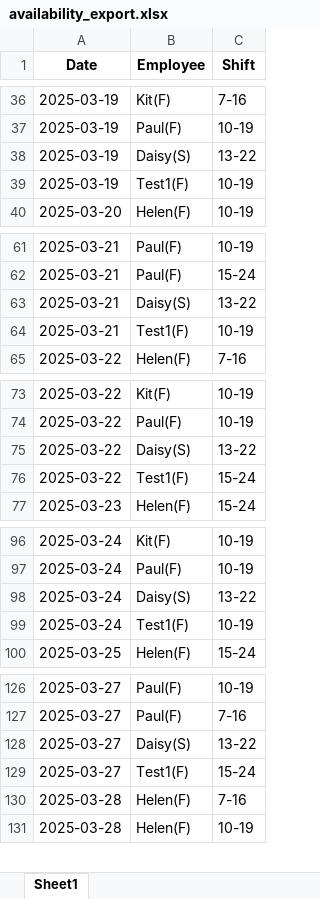
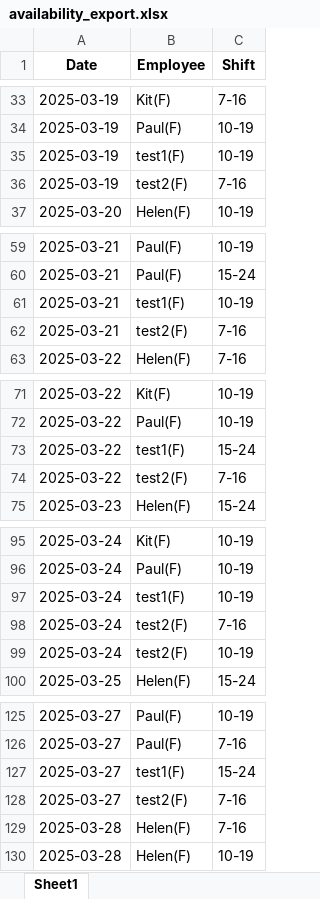
Before and after one commit to AiroGriefwind/ScheduleMaker, an Excel workbook: availability_export.xlsx, sheet Sheet1, drawn as a sheet; only a part is shown, gaps mark what is left out; values as stored, in another font and other column widths than the file's, no borders; removed rows and columns are numbered as before the commit, all else as after; the diff covers the shown part only; the diff names each change by its address in the sheet, - before the commit and + after, or states it on an @@ line.

```diff
--- a/availability_export.xlsx (sheet Sheet1)
+++ b/availability_export.xlsx (sheet Sheet1)
-row 38: 2025-03-19 | Daisy(S) | 13-22
-B35 (Employee): Test1(F)
+B35 (Employee): test1(F)
+row 36: 2025-03-19 | test2(F) | 7-16
-row 63: 2025-03-21 | Daisy(S) | 13-22
-B61 (Employee): Test1(F)
+B61 (Employee): test1(F)
+row 62: 2025-03-21 | test2(F) | 7-16
-row 75: 2025-03-22 | Daisy(S) | 13-22
-B73 (Employee): Test1(F)
+B73 (Employee): test1(F)
+row 74: 2025-03-22 | test2(F) | 7-16
+row 97: 2025-03-24 | test1(F) | 10-19
-B98 (Employee): Daisy(S)
+B98 (Employee): test2(F)
-C98 (Shift): 13-22
+C98 (Shift): 7-16
-B99 (Employee): Test1(F)
+B99 (Employee): test2(F)
-row 128: 2025-03-27 | Daisy(S) | 13-22
-B127 (Employee): Test1(F)
+B127 (Employee): test1(F)
+row 128: 2025-03-27 | test2(F) | 7-16
```
Also changed, not shown: 5 added rows, 22 removed rows and 21 edited cells elsewhere in this sheet, schedule_with_senior_editors.xlsx, 2 other files.
